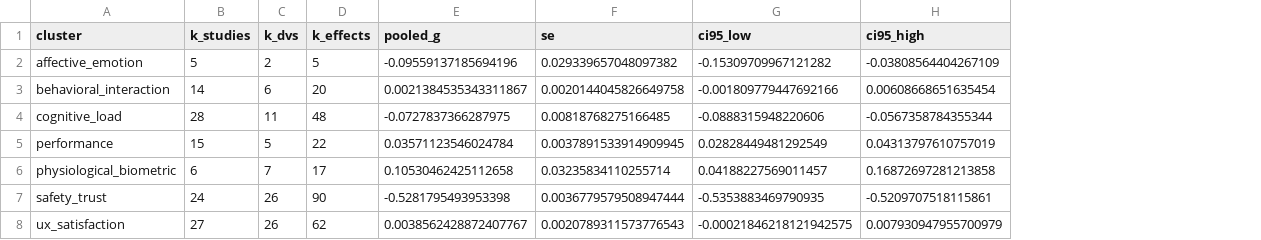
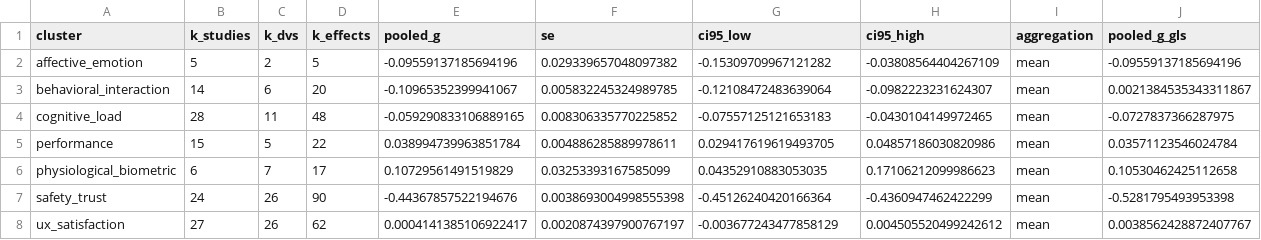
Before and after one commit to M-Colley/dv-standardization-tool, a CSV file: analyses/output_python_full/subgroup_meta_analysis.csv, drawn as a sheet; the diff names each change by its address in the sheet, - before the commit and + after, or states it on an @@ line.

Commit message:
Combine a study's effects per DV cluster by their mean instead of GLS
The cluster pooling (subgroup_meta_analysis.csv) combined a study's
study-vs-pool deviations in a cluster by GLS under compound symmetry
(rho = 0.5), the default of aggregate_dependent that the condition contrasts
left behind. A one-group g's variance is 1/n + g^2/2n, so a study's largest
deviations are its least precise, and with variances more than 1/rho^2 = 4
apart GLS gives them negative weights. In the 39-study batch, 25 of the 63
study x cluster combinations with more than one effect had a negative weight
and 17 fell outside the range of their own effects (tactile SA display's
safety and trust deviations of -1.87 and +8.51 combined to -2.67).

- A study's effects are now combined by their mean with CS variance
  (aggregate_dependent(..., weighted=False)); the GLS pool stays in
  pooled_g_gls, and an aggregation column says which was used.
- behavioral_interaction moves from +0.002 to -0.110 and safety_trust from
  -0.528 to -0.444; cognitive_load from -0.073 to -0.059; the rest by less
  than 0.004.
- Documented, not changed: the pooling is fixed-effect with the row count as
  n, so Road Bumps carries about 90% of the weight in behavioral_interaction
  and safety_trust.

Rerun with `opendv analyze` on the committed 39-study batch: only
subgroup_meta_analysis.csv changes (analysis_results.json differs only in
generated_at).

```diff
--- a/analyses/output_python_full/subgroup_meta_analysis.csv
+++ b/analyses/output_python_full/subgroup_meta_analysis.csv
+column I (aggregation), rows 2-8: all mean
+column J (pooled_g_gls), rows 2-8: -0.09559137185694196 | 0.0021384535343311867 | -0.0727837366287975 | 0.03571123546024784 | 0.10530462425112658 | -0.5281795493953398 | 0.0038562428872407767
-E3 (pooled_g): 0.0021384535343311867
+E3 (pooled_g): -0.10965352399941067
-F3 (se): 0.0020144045826649758
+F3 (se): 0.005832245324989785
-G3 (ci95_low): -0.001809779447692166
+G3 (ci95_low): -0.12108472483639064
-H3 (ci95_high): 0.00608668651635454
+H3 (ci95_high): -0.0982223231624307
-E4 (pooled_g): -0.0727837366287975
+E4 (pooled_g): -0.059290833106889165
-F4 (se): 0.00818768275166485
+F4 (se): 0.008306335770225852
-G4 (ci95_low): -0.0888315948220606
+G4 (ci95_low): -0.07557125121653183
-H4 (ci95_high): -0.0567358784355344
+H4 (ci95_high): -0.0430104149972465
-E5 (pooled_g): 0.03571123546024784
+E5 (pooled_g): 0.038994739963851784
-F5 (se): 0.0037891533914909945
+F5 (se): 0.004886285889978611
-G5 (ci95_low): 0.02828449481292549
+G5 (ci95_low): 0.029417619619493705
-H5 (ci95_high): 0.04313797610757019
+H5 (ci95_high): 0.04857186030820986
-E6 (pooled_g): 0.10530462425112658
+E6 (pooled_g): 0.10729561491519829
-F6 (se): 0.03235834110255714
+F6 (se): 0.03253393167585099
-G6 (ci95_low): 0.04188227569011457
+G6 (ci95_low): 0.04352910883053035
-H6 (ci95_high): 0.16872697281213858
+H6 (ci95_high): 0.17106212099986623
-E7 (pooled_g): -0.5281795493953398
+E7 (pooled_g): -0.44367857522194676
-F7 (se): 0.0036779579508947444
+F7 (se): 0.0038693004998555398
-G7 (ci95_low): -0.5353883469790935
+G7 (ci95_low): -0.45126240420166364
-H7 (ci95_high): -0.5209707518115861
+H7 (ci95_high): -0.4360947462422299
-E8 (pooled_g): 0.0038562428872407767
+E8 (pooled_g): 0.0004141385106922417
-F8 (se): 0.0020789311573776543
+F8 (se): 0.0020874397900767197
-G8 (ci95_low): -0.00021846218121942575
+G8 (ci95_low): -0.003677243477858129
-H8 (ci95_high): 0.007930947955700979
+H8 (ci95_high): 0.004505520499242612
```
Also changed, not shown: 5 other files.
